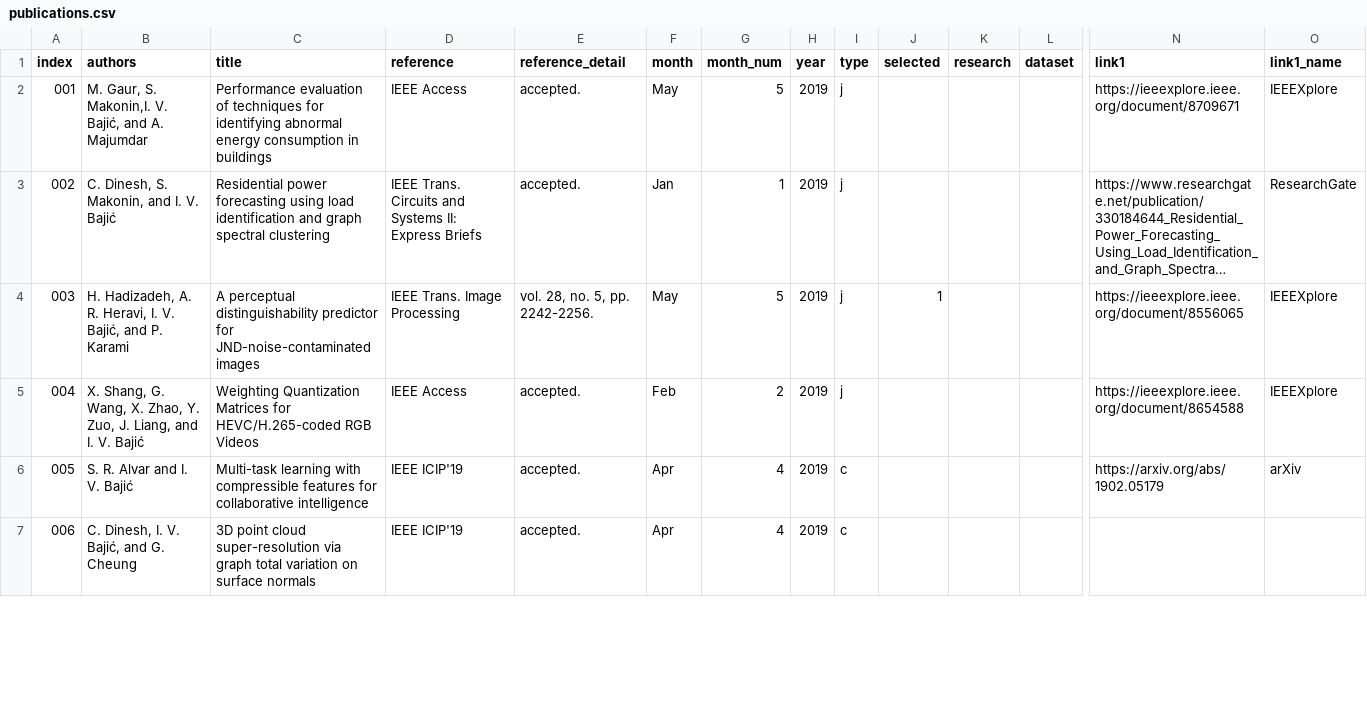
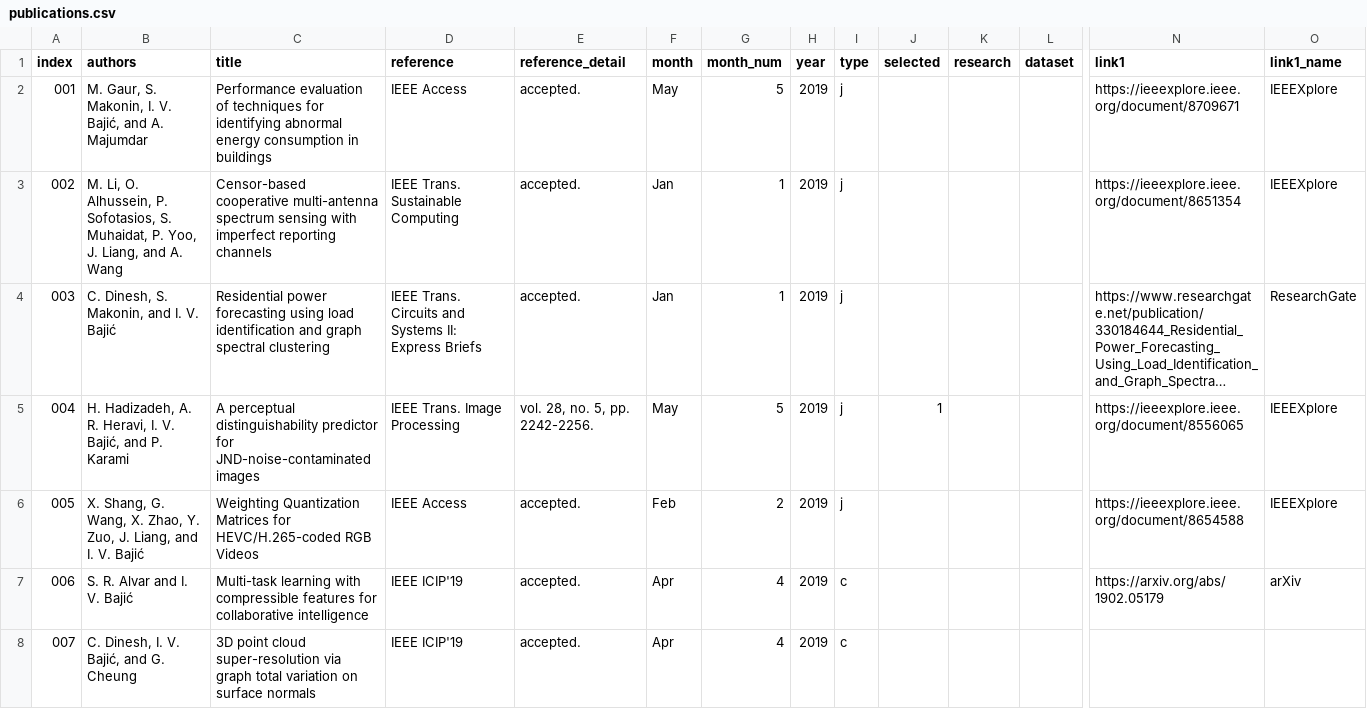
Before and after one commit to aleereza/multimedialab, a CSV file: website/src/data/publications.csv, drawn as a sheet; only a part is shown, gaps mark what is left out; long unchanged cells end in …; addresses are those after the commit; rows hold the shown columns only; the diff covers the shown part only; the diff names each change by its address in the sheet, - before the commit and + after, or states it on an @@ line.

Commit message:
updated photos and publications

```diff
--- a/website/src/data/publications.csv
+++ b/website/src/data/publications.csv
-B2 (authors): …Gaur, S. Makonin,I. V. Bajić,…
+B2 (authors): …Gaur, S. Makonin, I. V. Bajić,…
+row 3: 002 | M. Li, O. Alhussein, P. Sofotasios, S. Muhaidat, P. Yoo, J. Liang, and A. Wang | Censor-based cooperative multi-antenna spectrum sensing with imperfect reporting channels | IEEE Trans. Sustainable Computing | accepted. | Jan | 1 | 2019 | j |  |  |  | https://ieeexplore.ieee.org/document/8651354 | IEEEXplore
@@ column A (index) renumbered from row 4 down @@
```
Also changed, not shown: 6 edited cells elsewhere in this file, 2 other files.
